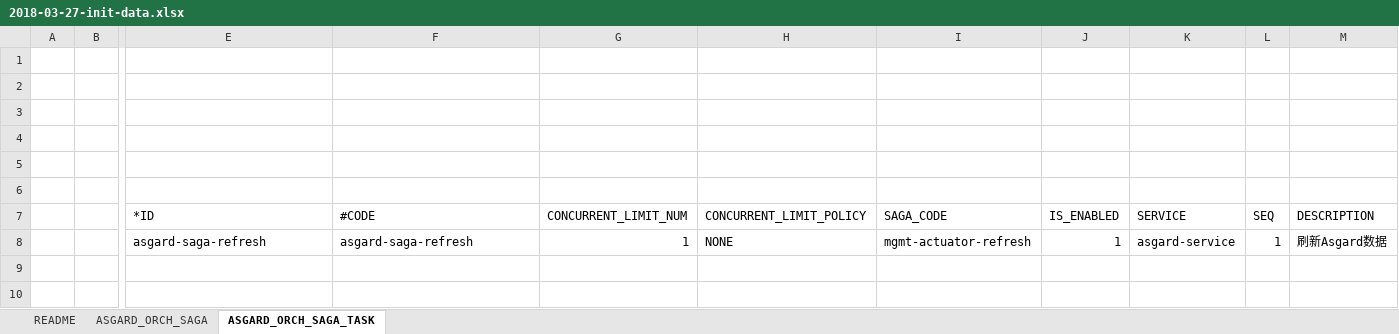
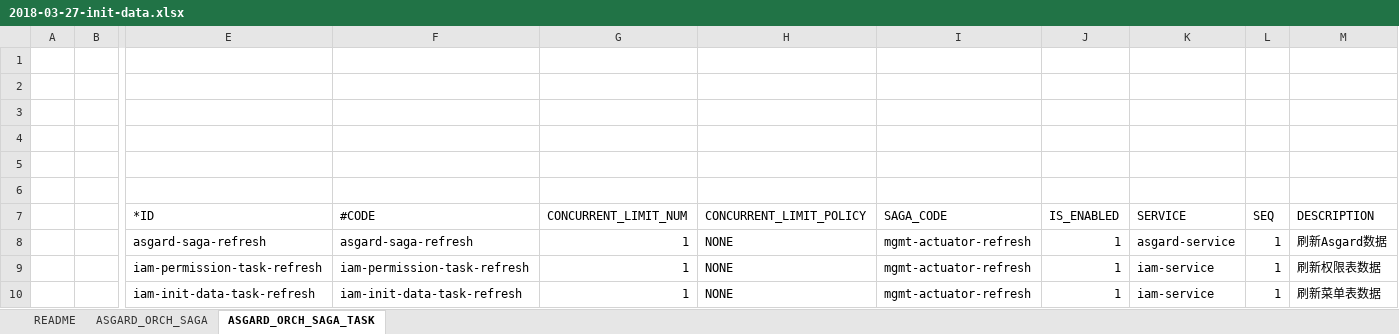
Before and after one commit to open-hand/choerodon-asgard, an Excel workbook: src/main/resources/script/db/2018-03-27-init-data.xlsx, sheet ASGARD_ORCH_SAGA_TASK, drawn as a sheet; only a part is shown, gaps mark what is left out; values as stored, in another font and other column widths than the file's, no borders; rows hold the shown columns only; the diff names each change by its address in the sheet, - before the commit and + after, or states it on an @@ line.

Commit message:
[FIX] 修复初始化时部分Saga任务不生效问题

```diff
--- a/src/main/resources/script/db/2018-03-27-init-data.xlsx (sheet ASGARD_ORCH_SAGA_TASK)
+++ b/src/main/resources/script/db/2018-03-27-init-data.xlsx (sheet ASGARD_ORCH_SAGA_TASK)
+row 9:  |  | iam-permission-task-refresh | iam-permission-task-refresh | 1 | NONE | mgmt-actuator-refresh | 1 | iam-service | 1 | 刷新权限表数据
+row 10:  |  | iam-init-data-task-refresh | iam-init-data-task-refresh | 1 | NONE | mgmt-actuator-refresh | 1 | iam-service | 1 | 刷新菜单表数据
```
